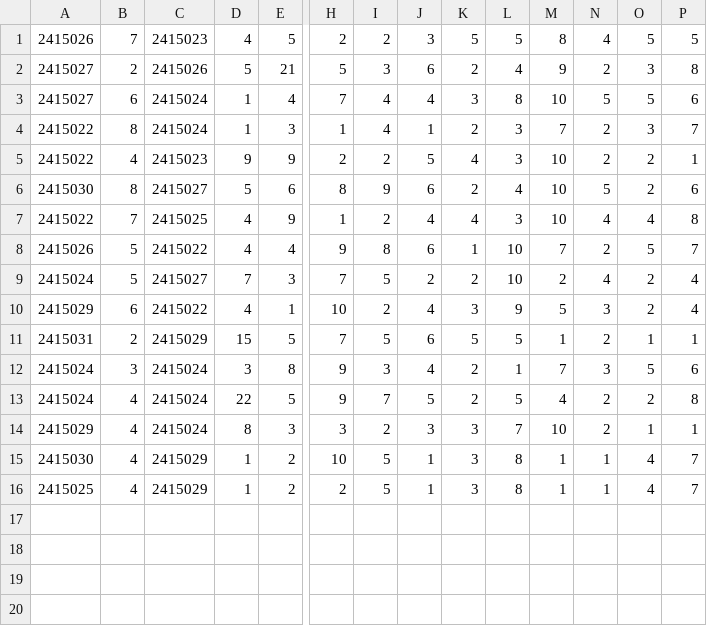
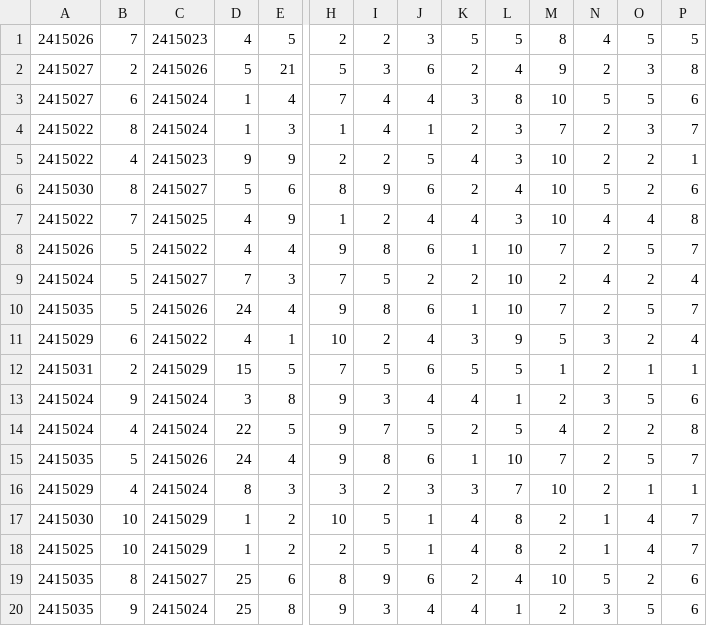
Before and after one commit to shivajah/Hyracks-, a CSV file: asterixdb/asterix-app/data/tpcds/web_sales.csv, drawn as a sheet; only a part is shown, gaps mark what is left out; addresses are those after the commit; rows hold the shown columns only; the diff names each change by its address in the sheet, - before the commit and + after, or states it on an @@ line.

Commit message:
Add tpcds queries q1, q9, q85, q90, q92
Change-Id: I5956f424677dbf41bcdcaa771853bde50397e704
Reviewed-on: https://asterix-gerrit.ics.uci.edu/1332
Sonar-Qube: Jenkins <jenkins@fulliautomatix.ics.uci.edu>
Tested-by: Jenkins <jenkins@fulliautomatix.ics.uci.edu>
Integration-Tests: Jenkins <jenkins@fulliautomatix.ics.uci.edu>
Reviewed-by: Yingyi Bu <buyingyi@gmail.com>

```diff
--- a/asterixdb/asterix-app/data/tpcds/web_sales.csv
+++ b/asterixdb/asterix-app/data/tpcds/web_sales.csv
+row 10: 2415035 | 5 | 2415026 | 24 | 4 | 9 | 8 | 6 | 1 | 10 | 7 | 2 | 5 | 7
-B13: 3
+B13: 9
-K13: 2
+K13: 4
-M13: 7
+M13: 2
+row 15: 2415035 | 5 | 2415026 | 24 | 4 | 9 | 8 | 6 | 1 | 10 | 7 | 2 | 5 | 7
-B17:B18: 4
+B17:B18: 10
-K17:K18: 3
+K17:K18: 4
-M17:M18: 1
+M17:M18: 2
+row 19: 2415035 | 8 | 2415027 | 25 | 6 | 8 | 9 | 6 | 2 | 4 | 10 | 5 | 2 | 6
+row 20: 2415035 | 9 | 2415024 | 25 | 8 | 9 | 3 | 4 | 4 | 1 | 2 | 3 | 5 | 6
```
Also changed, not shown: asterixdb/asterix-app/data/tpcds/customer_address.csv, asterixdb/asterix-app/data/tpcds/date_dim.csv, 29 other files.
